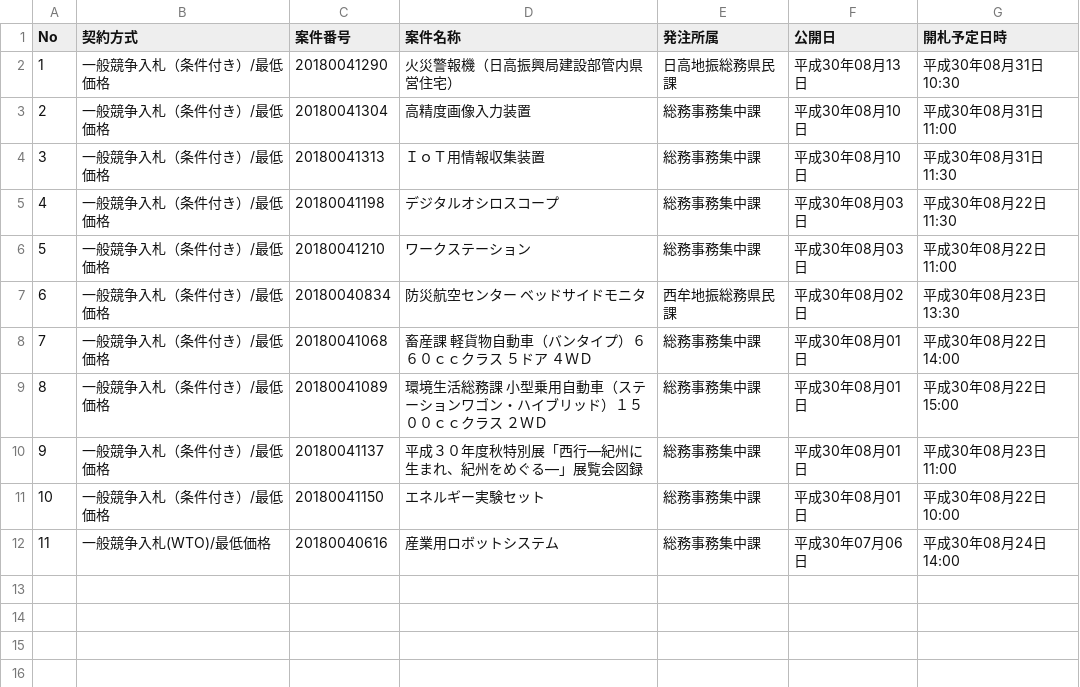
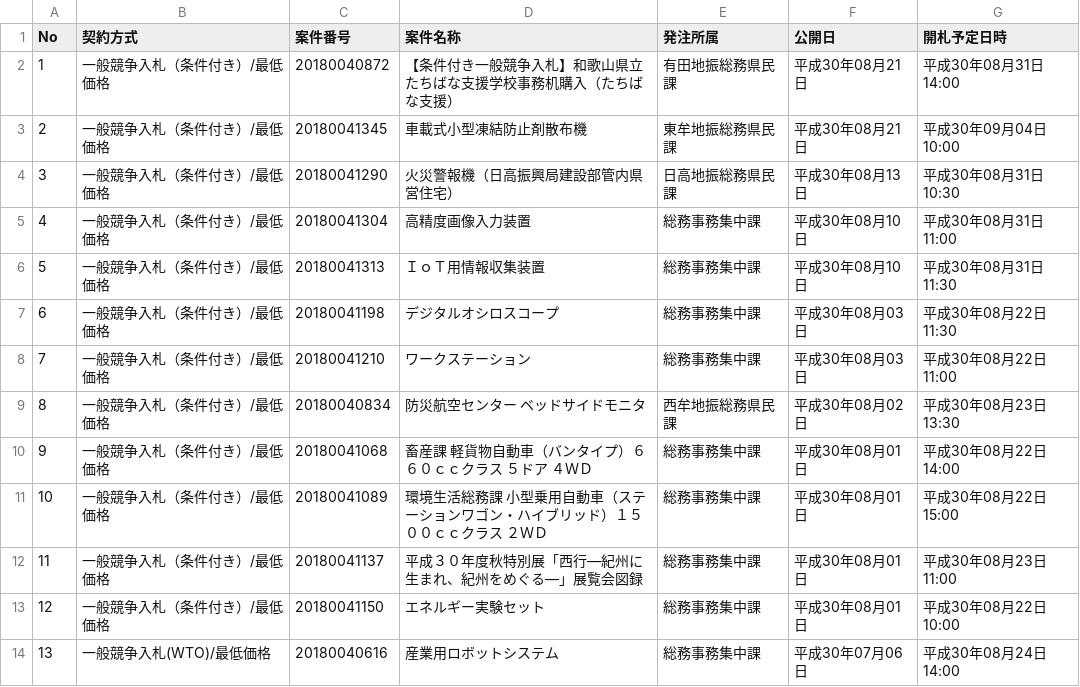
Before and after one commit to wakayama-pref-org/Goods-e-procurement-system_Bid_Advertisement, a CSV file: csv/goods-e-procurement-system_bid_advertisement.csv, drawn as a sheet; addresses are those after the commit; the diff names each change by its address in the sheet, - before the commit and + after, or states it on an @@ line.

```diff
--- a/csv/goods-e-procurement-system_bid_advertisement.csv
+++ b/csv/goods-e-procurement-system_bid_advertisement.csv
+row 2: 1 | 一般競争入札（条件付き）/最低価格 | 20180040872 | 【条件付き一般競争入札】和歌山県立たちばな支援学校事務机購入（たちばな支援） | 有田地振総務県民課 | 平成30年08月21日 | 平成30年08月31日 14:00
+row 3: 2 | 一般競争入札（条件付き）/最低価格 | 20180041345 | 車載式小型凍結防止剤散布機 | 東牟地振総務県民課 | 平成30年08月21日 | 平成30年09月04日 10:00
@@ column A (No) renumbered from row 4 down @@
```
Also changed, not shown: 1 other file.
